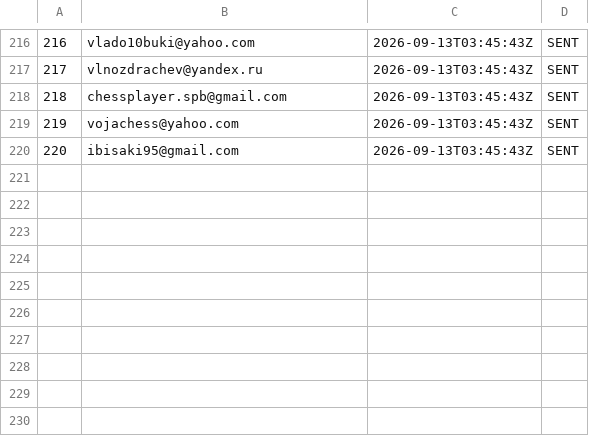
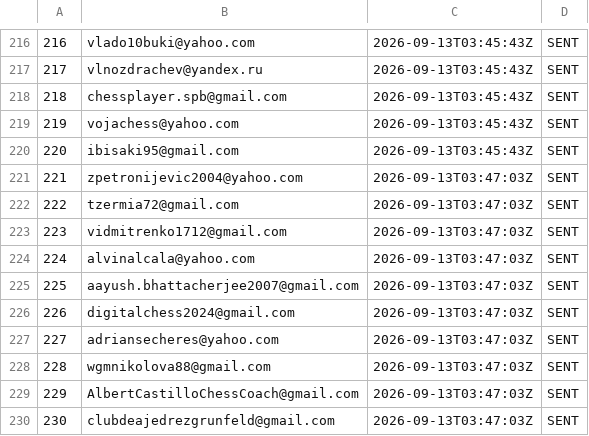
Before and after one commit to AayanHetam/chess-coach-ai, a TSV file: outreach/gm-campaign/sent-log-remaining.tsv, drawn as a sheet; only a part is shown, gaps mark what is left out.

```diff
--- a/outreach/gm-campaign/sent-log-remaining.tsv
+++ b/outreach/gm-campaign/sent-log-remaining.tsv
@@ -220 +220,11 @@
 220	ibisaki95@gmail.com	2026-09-13T03:45:43Z	SENT
+221	zpetronijevic2004@yahoo.com	2026-09-13T03:47:03Z	SENT
+222	tzermia72@gmail.com	2026-09-13T03:47:03Z	SENT
+223	vidmitrenko1712@gmail.com	2026-09-13T03:47:03Z	SENT
+224	alvinalcala@yahoo.com	2026-09-13T03:47:03Z	SENT
+225	aayush.bhattacherjee2007@gmail.com	2026-09-13T03:47:03Z	SENT
+226	digitalchess2024@gmail.com	2026-09-13T03:47:03Z	SENT
+227	adriansecheres@yahoo.com	2026-09-13T03:47:03Z	SENT
+228	wgmnikolova88@gmail.com	2026-09-13T03:47:03Z	SENT
+229	AlbertCastilloChessCoach@gmail.com	2026-09-13T03:47:03Z	SENT
+230	clubdeajedrezgrunfeld@gmail.com	2026-09-13T03:47:03Z	SENT
```
